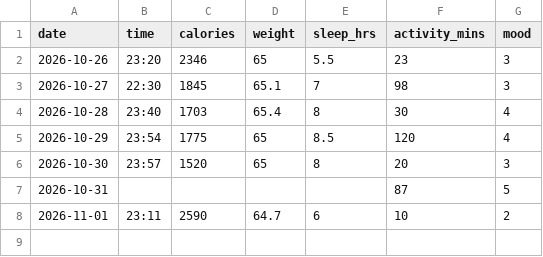
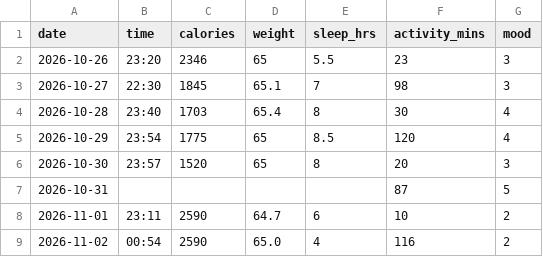
Before and after one commit to SuperDivine7/Health-is-Wealth, a CSV file: data/mystats.csv, drawn as a sheet; the diff names each change by its address in the sheet, - before the commit and + after, or states it on an @@ line.

Commit message:
Update mystats.csv

```diff
--- a/data/mystats.csv
+++ b/data/mystats.csv
+row 9: 2026-11-02 | 00:54 | 2590 | 65.0 | 4 | 116 | 2
```
